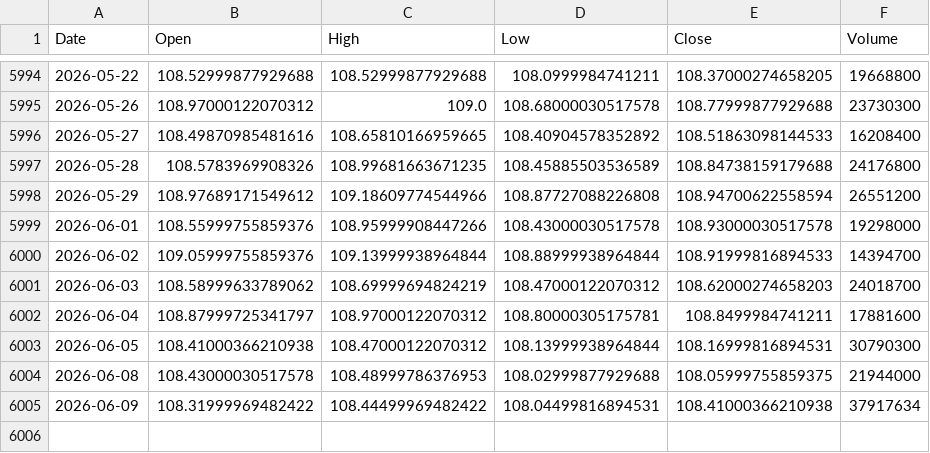
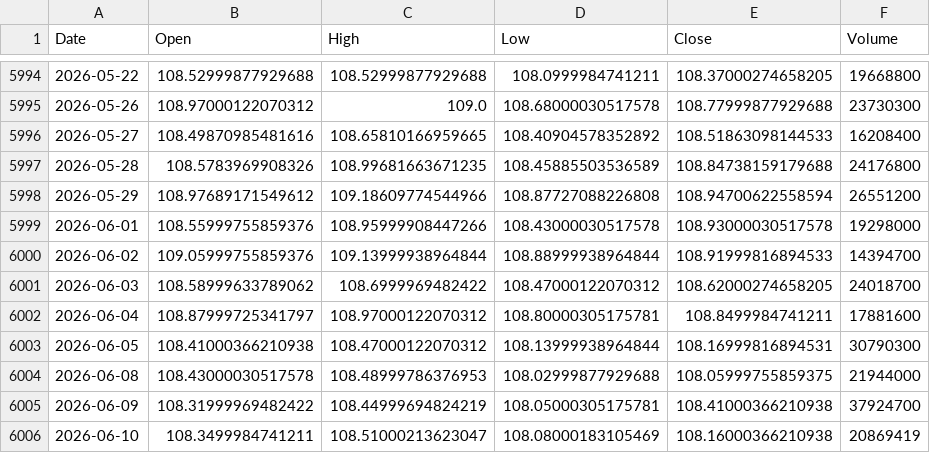
Before and after one commit to kittycapital/etf_fund_flow, a CSV file: data/prices/LQD.csv, drawn as a sheet; only a part is shown, gaps mark what is left out.

```diff
--- a/data/prices/LQD.csv
+++ b/data/prices/LQD.csv
@@ -6000,3 +6000,3 @@ Date,Open,High,Low,Close,Volume
 2026-06-02,109.05999755859376,109.13999938964844,108.88999938964844,108.91999816894533,14394700
-2026-06-03,108.58999633789062,108.69999694824219,108.47000122070312,108.62000274658203,24018700
+2026-06-03,108.58999633789062,108.6999969482422,108.47000122070312,108.62000274658205,24018700
 2026-06-04,108.87999725341797,108.97000122070312,108.80000305175781,108.8499984741211,17881600
@@ -6004,2 +6004,3 @@ Date,Open,High,Low,Close,Volume
 2026-06-08,108.43000030517578,108.48999786376953,108.02999877929688,108.05999755859375,21944000
-2026-06-09,108.31999969482422,108.44499969482422,108.04499816894531,108.41000366210938,37917634
+2026-06-09,108.31999969482422,108.44999694824219,108.05000305175781,108.41000366210938,37924700
+2026-06-10,108.3499984741211,108.51000213623047,108.08000183105469,108.16000366210938,20869419
```
Also changed, not shown: data/prices/VXX.csv, data/prices/XBI.csv, 47 other files.
